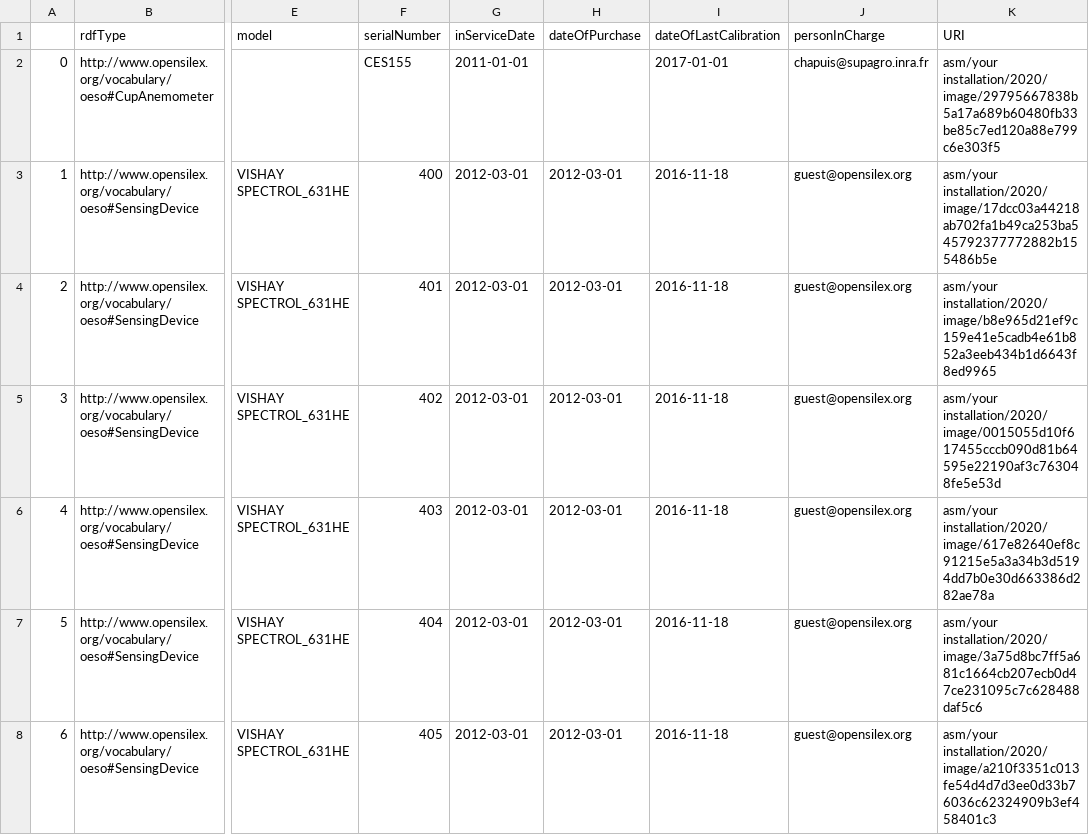
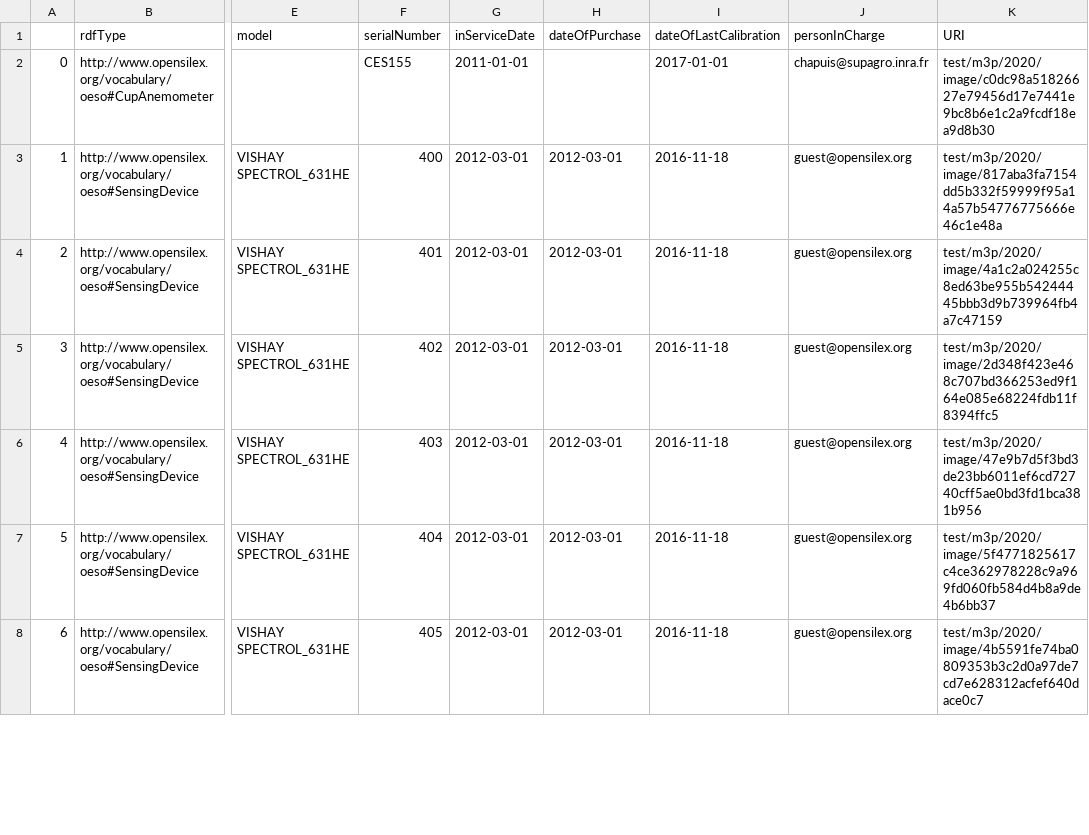
Before and after one commit to niio972/uri-generator, a CSV file: uploads/export_URIimage.csv, drawn as a sheet; only a part is shown, gaps mark what is left out; the diff covers the shown part only; the diff names each change by its address in the sheet, - before the commit and + after, or states it on an @@ line.

```diff
--- a/uploads/export_URIimage.csv
+++ b/uploads/export_URIimage.csv
-K2 (URI): asm/your installation/2020/image/29795667838b5a17a689b60480fb33be85c7ed120a88e799c6e303f5
+K2 (URI): test/m3p/2020/image/c0dc98a51826627e79456d17e7441e9bc8b6e1c2a9fcdf18ea9d8b30
-K3 (URI): asm/your installation/2020/image/17dcc03a44218ab702fa1b49ca253ba545792377772882b155486b5e
+K3 (URI): test/m3p/2020/image/817aba3fa7154dd5b332f59999f95a14a57b54776775666e46c1e48a
-K4 (URI): asm/your installation/2020/image/b8e965d21ef9c159e41e5cadb4e61b852a3eeb434b1d6643f8ed9965
+K4 (URI): test/m3p/2020/image/4a1c2a024255c8ed63be955b54244445bbb3d9b739964fb4a7c47159
-K5 (URI): asm/your installation/2020/image/0015055d10f617455cccb090d81b64595e22190af3c763048fe5e53d
+K5 (URI): test/m3p/2020/image/2d348f423e468c707bd366253ed9f164e085e68224fdb11f8394ffc5
-K6 (URI): asm/your installation/2020/image/617e82640ef8c91215e5a3a34b3d5194dd7b0e30d663386d282ae78a
+K6 (URI): test/m3p/2020/image/47e9b7d5f3bd3de23bb6011ef6cd72740cff5ae0bd3fd1bca381b956
-K7 (URI): asm/your installation/2020/image/3a75d8bc7ff5a681c1664cb207ecb0d47ce231095c7c628488daf5c6
+K7 (URI): test/m3p/2020/image/5f4771825617c4ce362978228c9a969fd060fb584d4b8a9de4b6bb37
-K8 (URI): asm/your installation/2020/image/a210f3351c013fe54d4d7d3ee0d33b76036c62324909b3ef458401c3
+K8 (URI): test/m3p/2020/image/4b5591fe74ba0809353b3c2d0a97de7cd7e628312acfef640dace0c7
```
Also changed, not shown: 93 edited cells elsewhere in this file, uploads/export_URIactuator.csv, uploads/export_URIleaf.csv, 11 other files.
